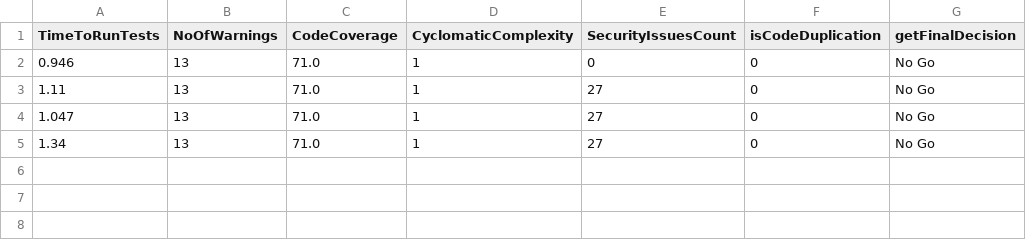
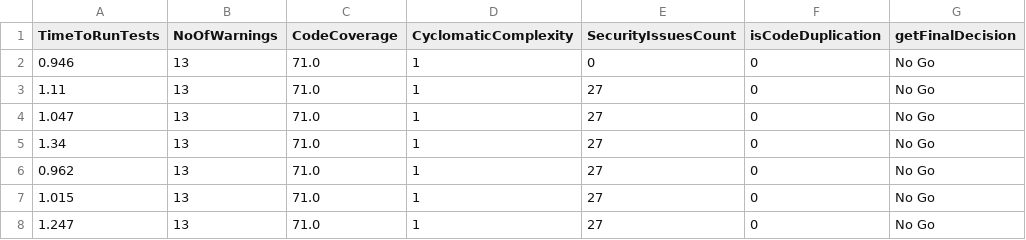
Before and after one commit to pshreyasv100/Code-Gating-RESTful-Service-In-Spring, a CSV file: resultsLog.csv, drawn as a sheet.

```diff
--- a/resultsLog.csv
+++ b/resultsLog.csv
@@ -5 +5,4 @@ TimeToRunTests,NoOfWarnings,CodeCoverage,CyclomaticComplexity,SecurityIssuesCoun
 1.34,13,71.0,1,27,0,No Go
+0.962,13,71.0,1,27,0,No Go
+1.015,13,71.0,1,27,0,No Go
+1.247,13,71.0,1,27,0,No Go
```
Also changed, not shown: 25 other files.
